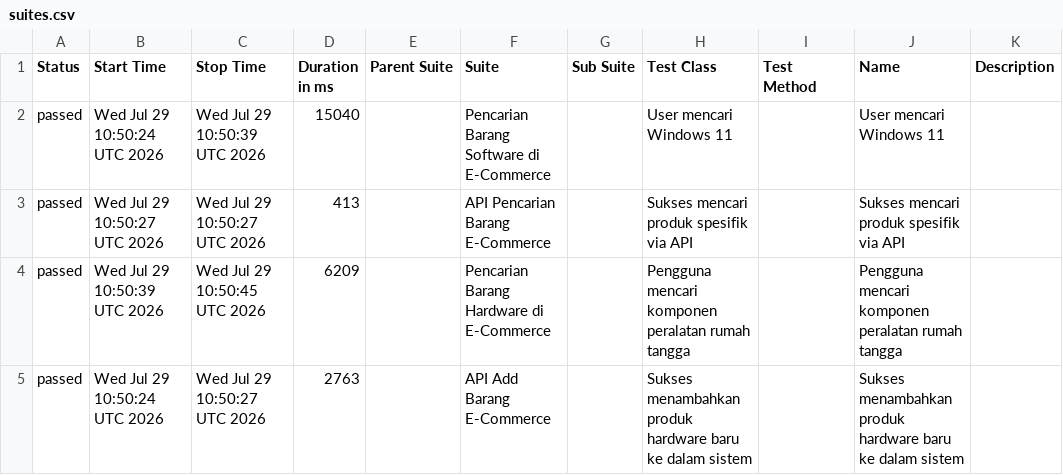
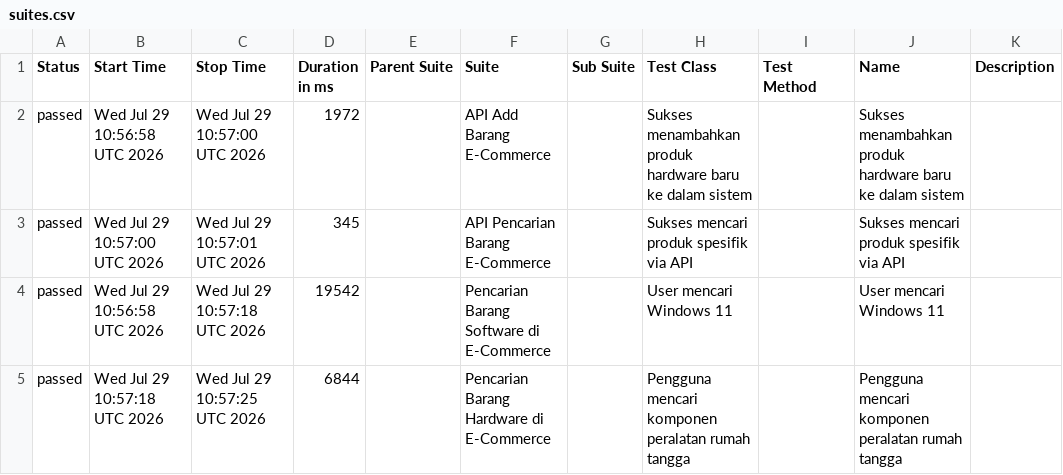
Before and after one commit to akna1997/UnifiedAutomationFramework, a CSV file: data/suites.csv, drawn as a sheet.

```diff
--- a/data/suites.csv
+++ b/data/suites.csv
@@ -1,5 +1,5 @@
 "Status","Start Time","Stop Time","Duration in ms","Parent Suite","Suite","Sub Suite","Test Class","Test Method","Name","Description"
-"passed","Wed Jul 29 10:50:24 UTC 2026","Wed Jul 29 10:50:39 UTC 2026","15040","","Pencarian Barang Software di E-Commerce","","User mencari Windows 11","","User mencari Windows 11",""
-"passed","Wed Jul 29 10:50:27 UTC 2026","Wed Jul 29 10:50:27 UTC 2026","413","","API Pencarian Barang E-Commerce","","Sukses mencari produk spesifik via API","","Sukses mencari produk spesifik via API",""
-"passed","Wed Jul 29 10:50:39 UTC 2026","Wed Jul 29 10:50:45 UTC 2026","6209","","Pencarian Barang Hardware di E-Commerce","","Pengguna mencari komponen peralatan rumah tangga","","Pengguna mencari komponen peralatan rumah tangga",""
-"passed","Wed Jul 29 10:50:24 UTC 2026","Wed Jul 29 10:50:27 UTC 2026","2763","","API Add Barang E-Commerce","","Sukses menambahkan produk hardware baru ke dalam sistem","","Sukses menambahkan produk hardware baru ke dalam sistem",""
+"passed","Wed Jul 29 10:56:58 UTC 2026","Wed Jul 29 10:57:00 UTC 2026","1972","","API Add Barang E-Commerce","","Sukses menambahkan produk hardware baru ke dalam sistem","","Sukses menambahkan produk hardware baru ke dalam sistem",""
+"passed","Wed Jul 29 10:57:00 UTC 2026","Wed Jul 29 10:57:01 UTC 2026","345","","API Pencarian Barang E-Commerce","","Sukses mencari produk spesifik via API","","Sukses mencari produk spesifik via API",""
+"passed","Wed Jul 29 10:56:58 UTC 2026","Wed Jul 29 10:57:18 UTC 2026","19542","","Pencarian Barang Software di E-Commerce","","User mencari Windows 11","","User mencari Windows 11",""
+"passed","Wed Jul 29 10:57:18 UTC 2026","Wed Jul 29 10:57:25 UTC 2026","6844","","Pencarian Barang Hardware di E-Commerce","","Pengguna mencari komponen peralatan rumah tangga","","Pengguna mencari komponen peralatan rumah tangga",""
```
Also changed, not shown: data/behaviors.csv, 22 other files.
